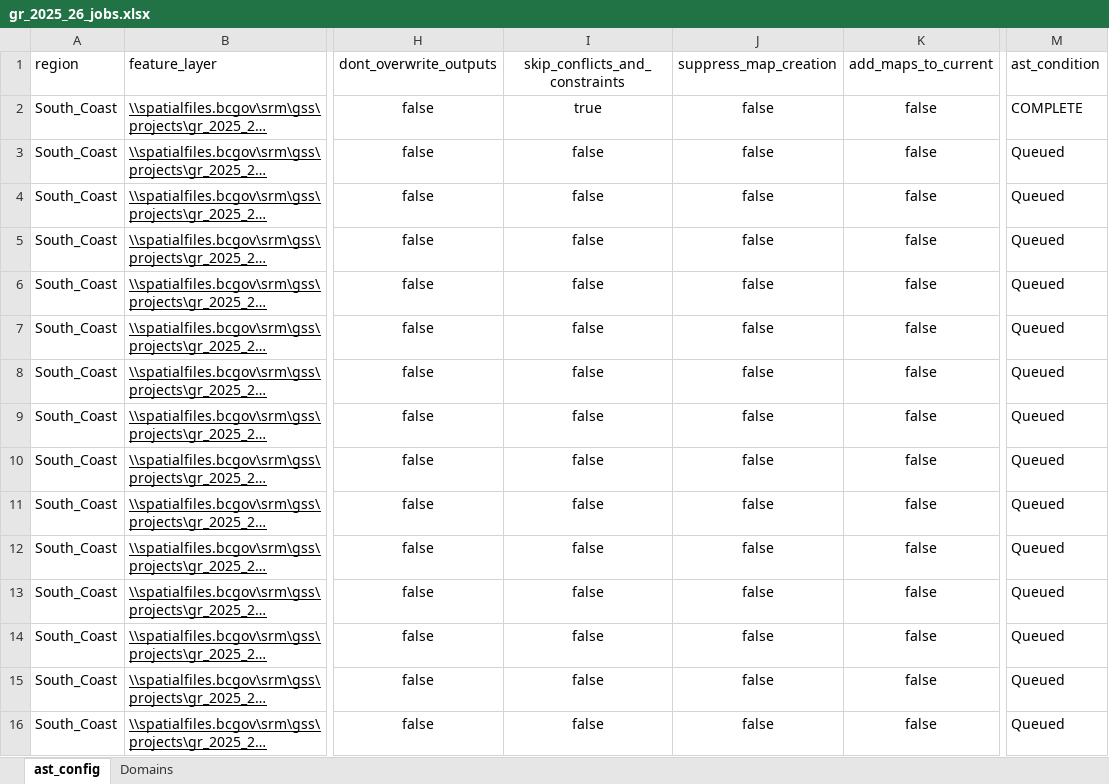
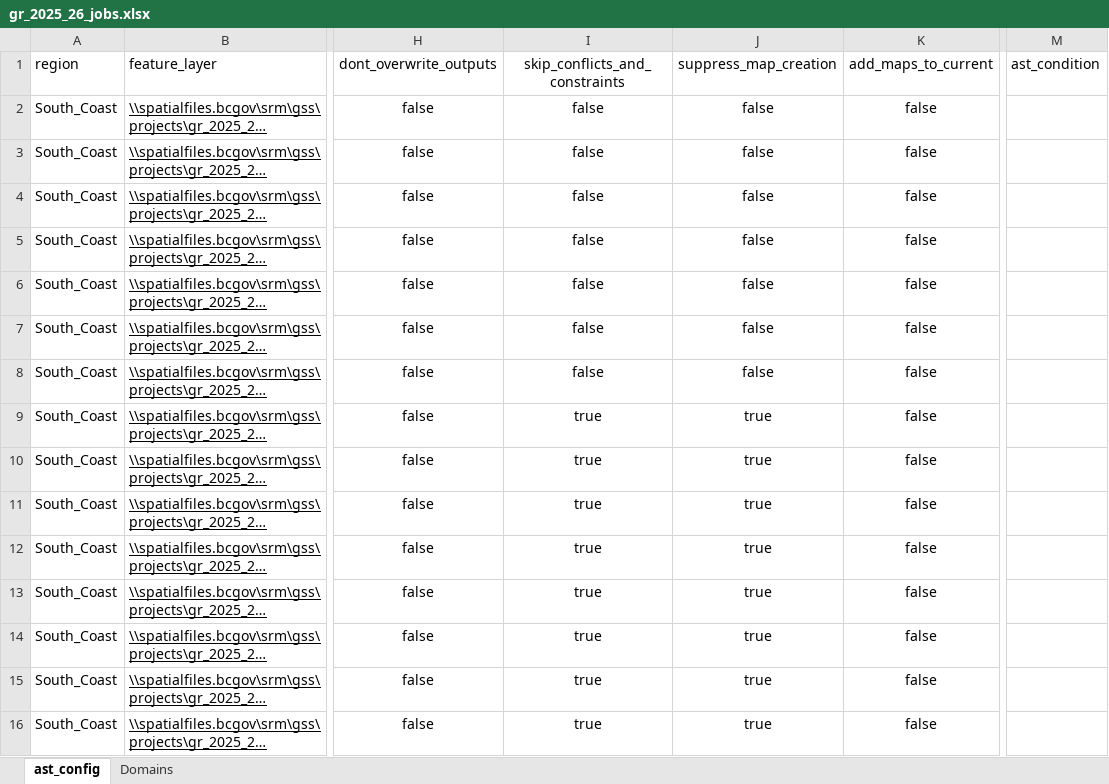
Before and after one commit to bcgov/gss_authorizations, an Excel workbook: autoast/auto_ast_v3_Breville_folium_maps/gr_2025_26_jobs.xlsx, sheet ast_config, drawn as a sheet; only a part is shown, gaps mark what is left out; long unchanged cells end in …; values as stored, in another font and other column widths than the file's, no borders; table styles not drawn; the diff names each change by its address in the sheet, - before the commit and + after, or states it on an @@ line.

```diff
--- a/autoast/auto_ast_v3_Breville_folium_maps/gr_2025_26_jobs.xlsx (sheet ast_config)
+++ b/autoast/auto_ast_v3_Breville_folium_maps/gr_2025_26_jobs.xlsx (sheet ast_config)
-I2: true
+I2: false
-M2: COMPLETE
+M2: (empty)
-M3:M16: Queued
+M3:M16: (empty)
-I9:I16: false
+I9:I16: true
-J9:J16: false
+J9:J16: true
```
Also changed, not shown: 8 other files.
